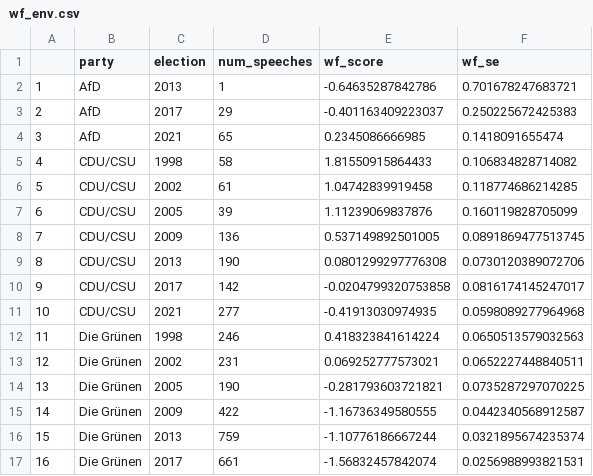
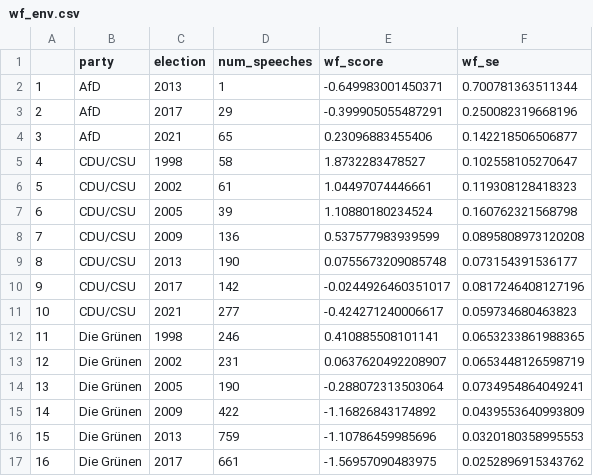
Before and after one commit to hungnguyen167/ContextScale, a CSV file: data/r_outputs/wf_env.csv, drawn as a sheet; only a part is shown; the diff covers the shown part only.

```diff
--- a/data/r_outputs/wf_env.csv
+++ b/data/r_outputs/wf_env.csv
@@ -1,17 +1,17 @@
 "","party","election","num_speeches","wf_score","wf_se"
-"1","AfD",2013,1,-0.64635287842786,0.701678247683721
-"2","AfD",2017,29,-0.401163409223037,0.250225672425383
-"3","AfD",2021,65,0.2345086666985,0.1418091655474
-"4","CDU/CSU",1998,58,1.81550915864433,0.106834828714082
-"5","CDU/CSU",2002,61,1.04742839919458,0.118774686214285
-"6","CDU/CSU",2005,39,1.11239069837876,0.160119828705099
-"7","CDU/CSU",2009,136,0.537149892501005,0.0891869477513745
-"8","CDU/CSU",2013,190,0.0801299297776308,0.0730120389072706
-"9","CDU/CSU",2017,142,-0.0204799320753858,0.0816174145247017
-"10","CDU/CSU",2021,277,-0.41913030974935,0.0598089277964968
-"11","Die Grünen",1998,246,0.418323841614224,0.0650513579032563
-"12","Die Grünen",2002,231,0.069252777573021,0.0652227448840511
-"13","Die Grünen",2005,190,-0.281793603721821,0.0735287297070225
-"14","Die Grünen",2009,422,-1.16736349580555,0.0442340568912587
-"15","Die Grünen",2013,759,-1.10776186667244,0.0321895674235374
-"16","Die Grünen",2017,661,-1.56832457842074,0.0256988993821531
+"1","AfD",2013,1,-0.649983001450371,0.700781363511344
+"2","AfD",2017,29,-0.399905055487291,0.250082319668196
+"3","AfD",2021,65,0.23096883455406,0.142218506506877
+"4","CDU/CSU",1998,58,1.8732283478527,0.102558105270647
+"5","CDU/CSU",2002,61,1.04497074446661,0.119308128418323
+"6","CDU/CSU",2005,39,1.10880180234524,0.160762321568798
+"7","CDU/CSU",2009,136,0.537577983939599,0.0895808973120208
+"8","CDU/CSU",2013,190,0.0755673209085748,0.073154391536177
+"9","CDU/CSU",2017,142,-0.0244926460351017,0.0817246408127196
+"10","CDU/CSU",2021,277,-0.424271240006617,0.059734680463823
+"11","Die Grünen",1998,246,0.410885508101141,0.0653233861988365
+"12","Die Grünen",2002,231,0.0637620492208907,0.0653448126598719
+"13","Die Grünen",2005,190,-0.288072313503064,0.0734954864049241
+"14","Die Grünen",2009,422,-1.16826843174892,0.0439553640993809
+"15","Die Grünen",2013,759,-1.10786459985696,0.0320180358995553
+"16","Die Grünen",2017,661,-1.56957090483975,0.0252896915343762
```
Also changed, not shown: 44 edited cells elsewhere in this file, data/r_outputs/ches_deu.csv, 18 other files.
